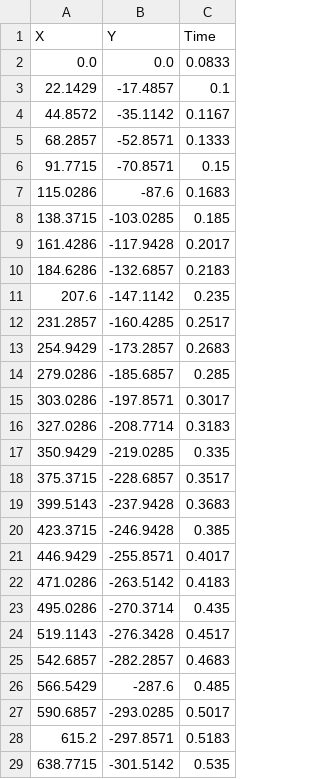
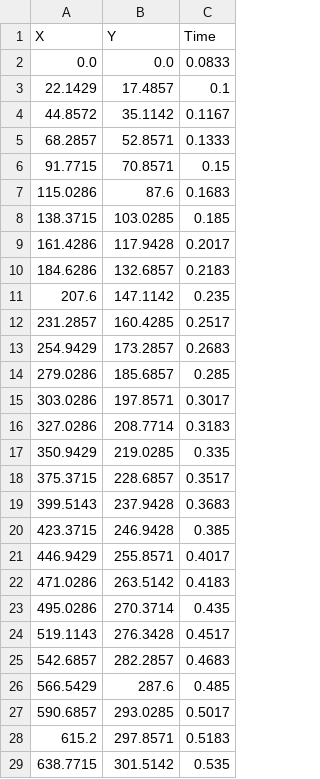
Before and after one commit to Chicago-Fisicos/proyecto-fisica, a CSV file: src/basket-rebote-tablero/tablas/trackeo-suavizado-savitzky-nuevo-origen.csv, drawn as a sheet; only a part is shown; the diff covers the shown part only.

```diff
--- a/src/basket-rebote-tablero/tablas/trackeo-suavizado-savitzky-nuevo-origen.csv
+++ b/src/basket-rebote-tablero/tablas/trackeo-suavizado-savitzky-nuevo-origen.csv
@@ -2,28 +2,28 @@ X,Y,Time
 0.0,0.0,0.0833
-22.1429,-17.4857,0.1
-44.8572,-35.1142,0.1167
-68.2857,-52.8571,0.1333
-91.7715,-70.8571,0.15
-115.0286,-87.6,0.1683
-138.3715,-103.0285,0.185
-161.4286,-117.9428,0.2017
-184.6286,-132.6857,0.2183
-207.6,-147.1142,0.235
-231.2857,-160.4285,0.2517
-254.9429,-173.2857,0.2683
-279.0286,-185.6857,0.285
-303.0286,-197.8571,0.3017
-327.0286,-208.7714,0.3183
-350.9429,-219.0285,0.335
-375.3715,-228.6857,0.3517
-399.5143,-237.9428,0.3683
-423.3715,-246.9428,0.385
-446.9429,-255.8571,0.4017
-471.0286,-263.5142,0.4183
-495.0286,-270.3714,0.435
-519.1143,-276.3428,0.4517
-542.6857,-282.2857,0.4683
-566.5429,-287.6,0.485
-590.6857,-293.0285,0.5017
-615.2,-297.8571,0.5183
-638.7715,-301.5142,0.535
+22.1429,17.4857,0.1
+44.8572,35.1142,0.1167
+68.2857,52.8571,0.1333
+91.7715,70.8571,0.15
+115.0286,87.6,0.1683
+138.3715,103.0285,0.185
+161.4286,117.9428,0.2017
+184.6286,132.6857,0.2183
+207.6,147.1142,0.235
+231.2857,160.4285,0.2517
+254.9429,173.2857,0.2683
+279.0286,185.6857,0.285
+303.0286,197.8571,0.3017
+327.0286,208.7714,0.3183
+350.9429,219.0285,0.335
+375.3715,228.6857,0.3517
+399.5143,237.9428,0.3683
+423.3715,246.9428,0.385
+446.9429,255.8571,0.4017
+471.0286,263.5142,0.4183
+495.0286,270.3714,0.435
+519.1143,276.3428,0.4517
+542.6857,282.2857,0.4683
+566.5429,287.6,0.485
+590.6857,293.0285,0.5017
+615.2,297.8571,0.5183
+638.7715,301.5142,0.535
```
Also changed, not shown: 46 edited cells elsewhere in this file, src/basket-rebote-tablero/tablas/trackeo-original-nuevo-origen.csv, src/basket-rebote-tablero/tablas/trackeo-suavizado-curve-fit-nuevo-origen.csv, 4 other files.
